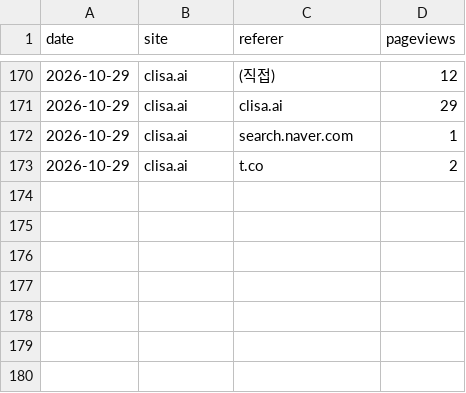
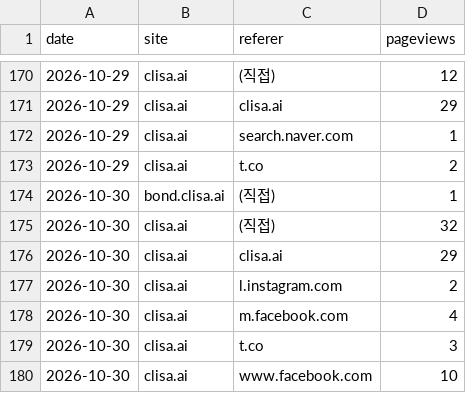
Before and after one commit to kojaeseong/clisa_bond, a CSV file: data/referers.csv, drawn as a sheet; only a part is shown, gaps mark what is left out; the diff names each change by its address in the sheet, - before the commit and + after, or states it on an @@ line.

```diff
--- a/data/referers.csv
+++ b/data/referers.csv
+row 174: 2026-10-30 | bond.clisa.ai | (직접) | 1
+row 175: 2026-10-30 | clisa.ai | (직접) | 32
+row 176: 2026-10-30 | clisa.ai | clisa.ai | 29
+row 177: 2026-10-30 | clisa.ai | l.instagram.com | 2
+row 178: 2026-10-30 | clisa.ai | m.facebook.com | 4
+row 179: 2026-10-30 | clisa.ai | t.co | 3
+row 180: 2026-10-30 | clisa.ai | www.facebook.com | 10
```
Also changed, not shown: data/pages.csv, data/visits.csv, 1 other file.
